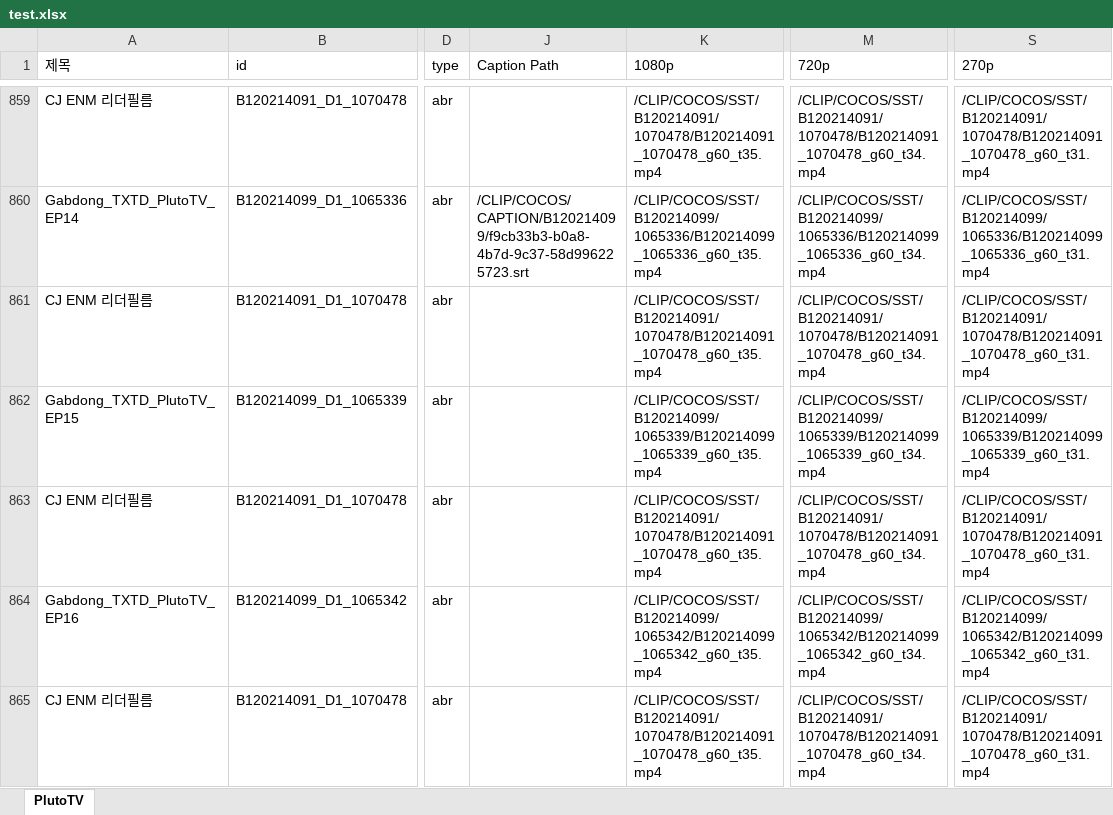
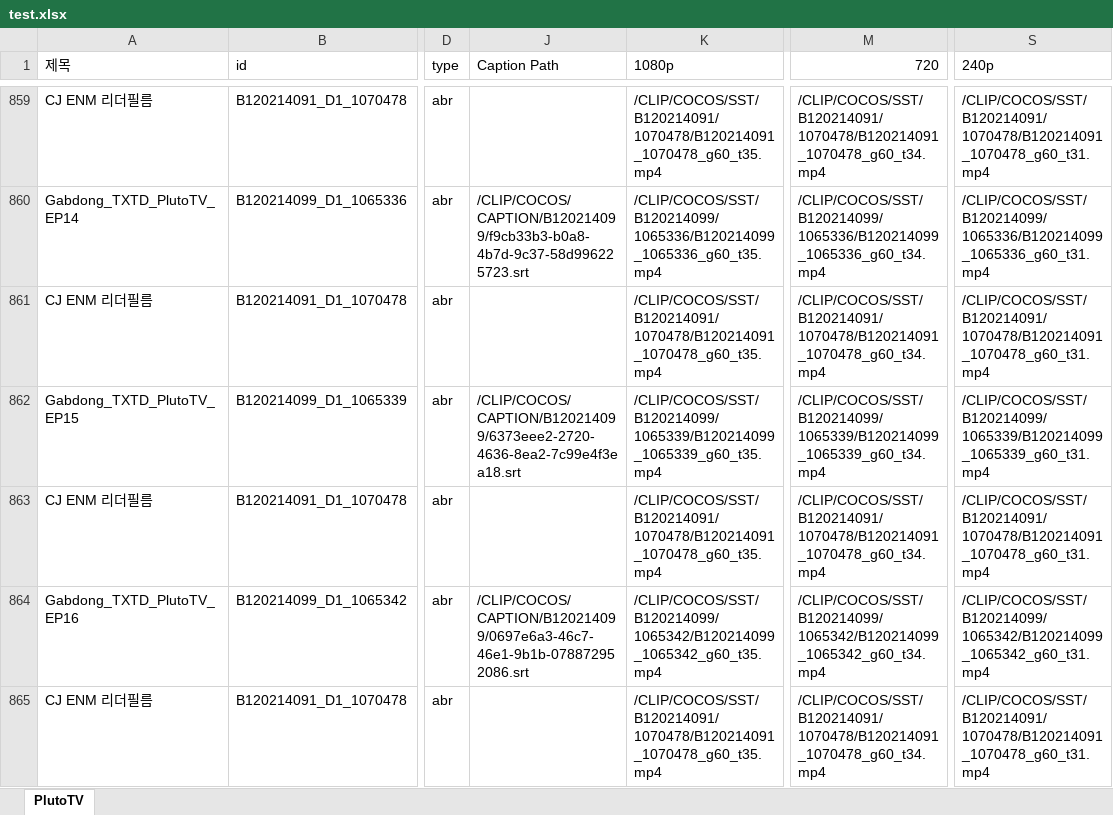
Before and after one commit to poh12077/solrtmp_filelive_1.0, an Excel workbook: test.xlsx, sheet PlutoTV, drawn as a sheet; only a part is shown, gaps mark what is left out; values as stored, in another font and other column widths than the file's, no cell formats; the diff covers the shown part only; the diff names each change by its address in the sheet, - before the commit and + after, or states it on an @@ line.

```diff
--- a/test.xlsx (sheet PlutoTV)
+++ b/test.xlsx (sheet PlutoTV)
-M1: 720p
+M1: 720
-S1: 270p
+S1: 240p
-J862 (Caption Path): (empty)
+J862 (Caption Path): /CLIP/COCOS/CAPTION/B120214099/6373eee2-2720-4636-8ea2-7c99e4f3ea18.srt
-J864 (Caption Path): (empty)
+J864 (Caption Path): /CLIP/COCOS/CAPTION/B120214099/0697e6a3-46c7-46e1-9b1b-078872952086.srt
```
Also changed, not shown: 35 edited cells elsewhere in this sheet, cell formats, 3 other files.
